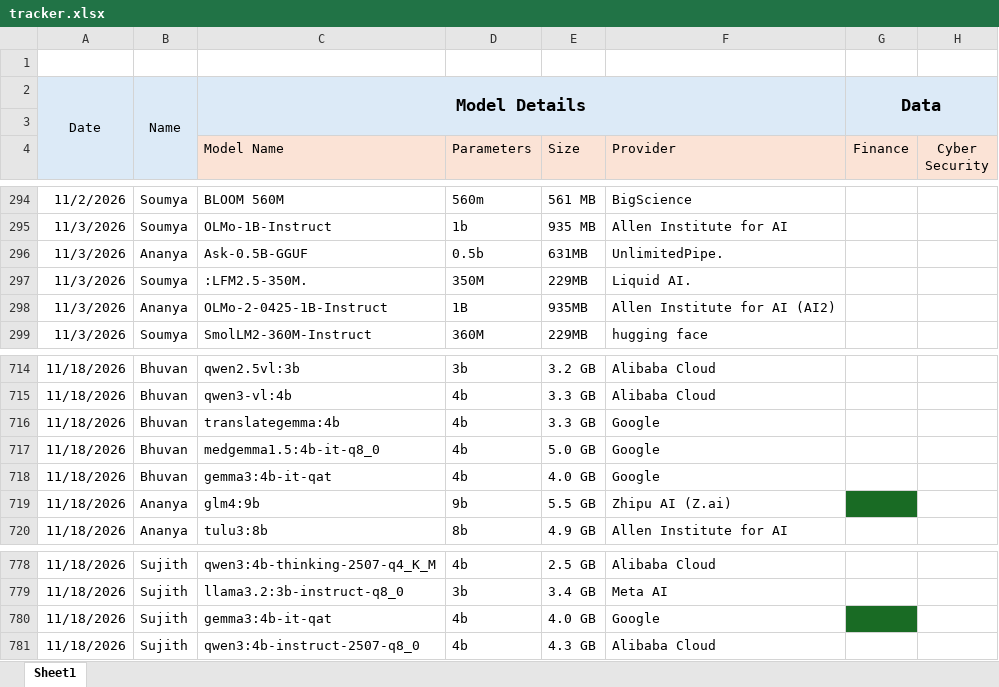
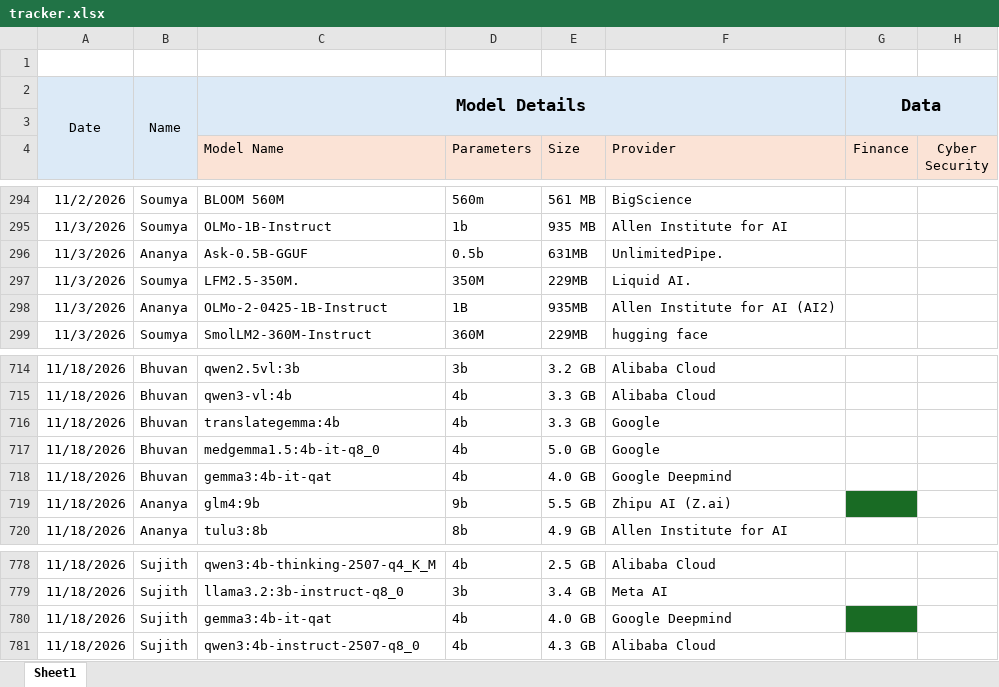
Before and after one commit to TheFoundrys/openvals-website, an Excel workbook: scratch/tracker.xlsx, sheet Sheet1, drawn as a sheet; only a part is shown, gaps mark what is left out; values as stored, in another font and other column widths than the file's, no borders; the diff covers the shown part only; the diff names each change by its address in the sheet, - before the commit and + after, or states it on an @@ line.

```diff
--- a/scratch/tracker.xlsx (sheet Sheet1)
+++ b/scratch/tracker.xlsx (sheet Sheet1)
-C297 (Model Name): :LFM2.5-350M.
+C297 (Model Name): LFM2.5-350M.
-F718 (Provider): Google
+F718 (Provider): Google Deepmind
-F780 (Provider): Google
+F780 (Provider): Google Deepmind
```
Also changed, not shown: 100 added rows elsewhere in this sheet, 2 other files.
